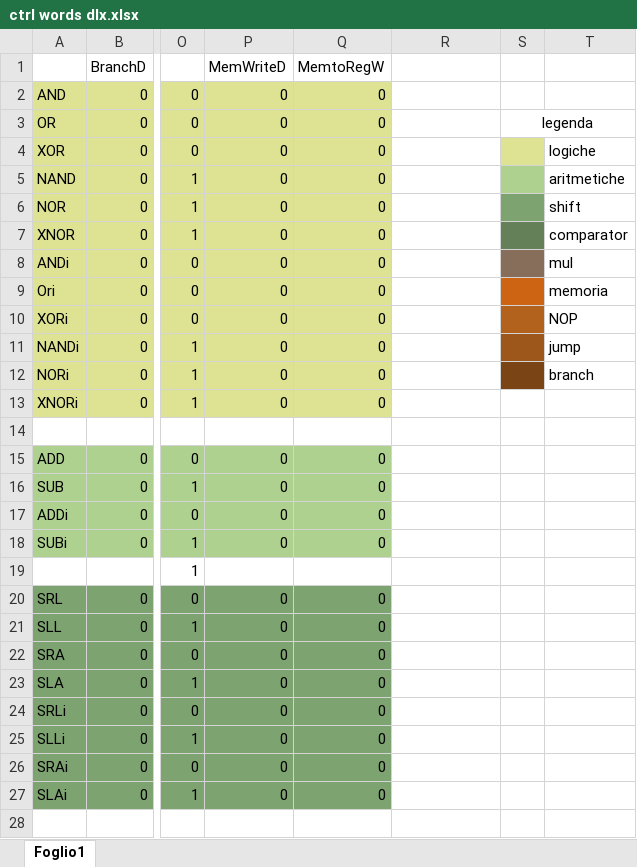
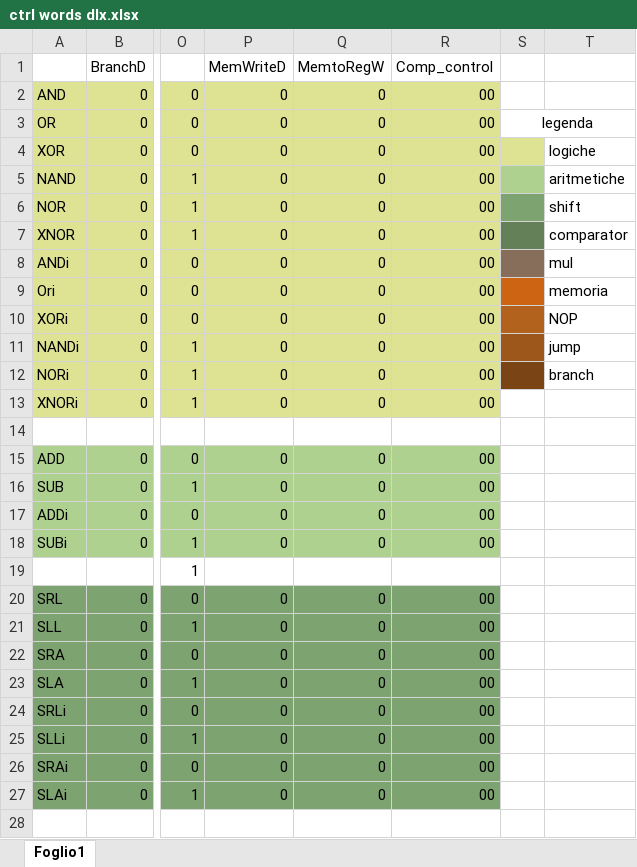
Before and after one commit to kernel95/DLXproj, an Excel workbook: ctrl words dlx.xlsx, sheet Foglio1, drawn as a sheet; only a part is shown, gaps mark what is left out; values as stored, in another font and other column widths than the file's, no borders; the diff covers the shown part only; the diff names each change by its address in the sheet, - before the commit and + after, or states it on an @@ line.

Commit message:
updated excel file with CWs

```diff
--- a/ctrl words dlx.xlsx (sheet Foglio1)
+++ b/ctrl words dlx.xlsx (sheet Foglio1)
-R1: (empty)
+R1: Comp_control
-R2:R13 (Comp_control): (empty)
+R2:R13 (Comp_control): 00
-R2:R13 fill: none
+R2:R13 fill: #DDE392
-R15:R18 (Comp_control): (empty)
+R15:R18 (Comp_control): 00
-R15:R18 fill: none
+R15:R18 fill: #AFD18F
-R20:R27 (Comp_control): (empty)
+R20:R27 (Comp_control): 00
-R20:R27 fill: none
+R20:R27 fill: #7DA370
```
Also changed, not shown: 23 edited cells and cell formats elsewhere in this sheet.
